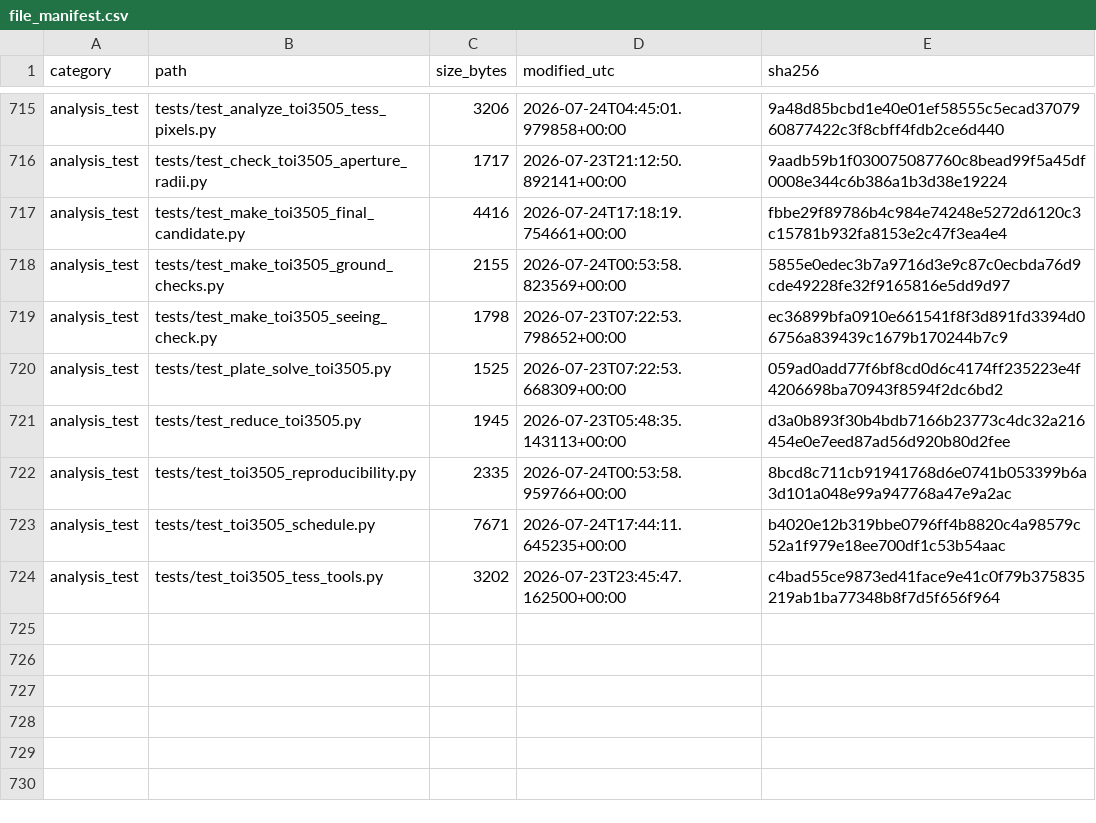
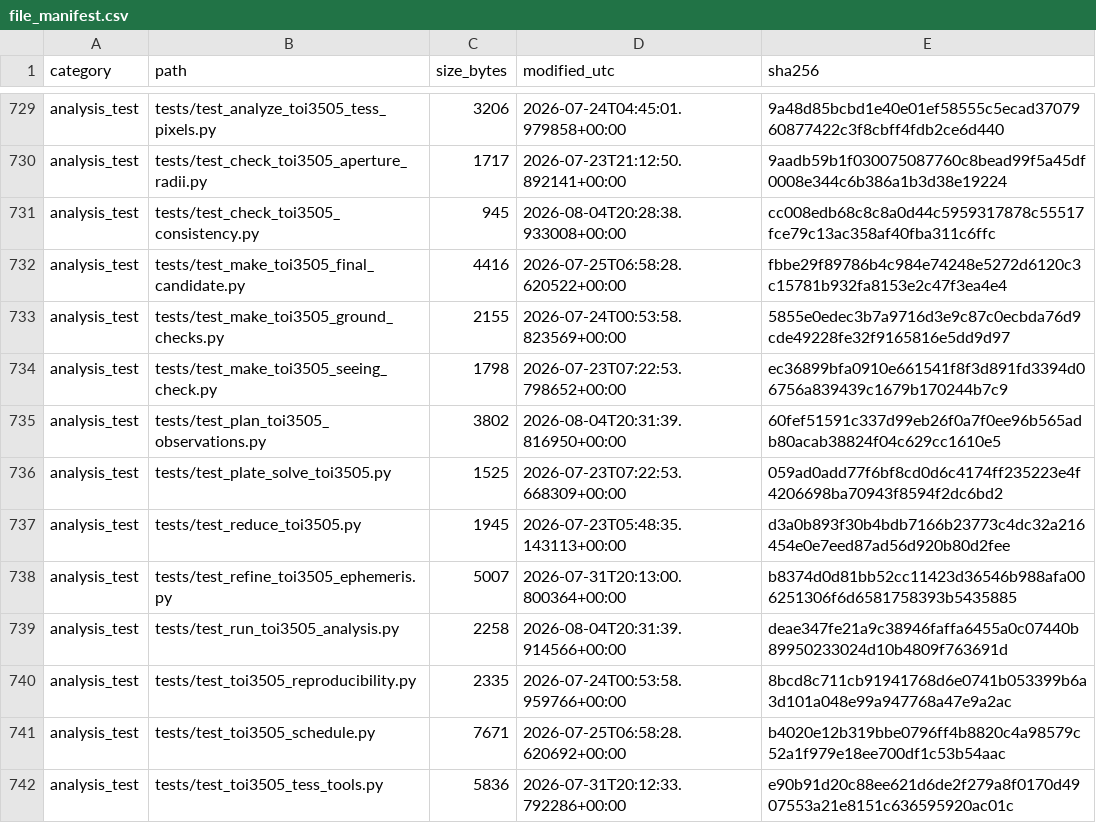
Before and after one commit to mason-cao/nasa-tess-exoplanet-analysis, a CSV file: outputs/toi3505_research_record/file_manifest.csv, drawn as a sheet; only a part is shown, gaps mark what is left out; the diff covers the shown part only.

Commit message:
add observation planning and consistency checks

```diff
--- a/outputs/toi3505_research_record/file_manifest.csv
+++ b/outputs/toi3505_research_record/file_manifest.csv
@@ -716,9 +730,13 @@ analysis_test,tests/test_analyze_toi3505_tess_pixels.py,3206,2026-07-24T04:45:01
 analysis_test,tests/test_check_toi3505_aperture_radii.py,1717,2026-07-23T21:12:50.892141+00:00,9aadb59b1f030075087760c8bead99f5a45df0008e344c6b386a1b3d38e19224
-analysis_test,tests/test_make_toi3505_final_candidate.py,4416,2026-07-24T17:18:19.754661+00:00,fbbe29f89786b4c984e74248e5272d6120c3c15781b932fa8153e2c47f3ea4e4
+analysis_test,tests/test_check_toi3505_consistency.py,945,2026-08-04T20:28:38.933008+00:00,cc008edb68c8c8a0d44c5959317878c55517fce79c13ac358af40fba311c6ffc
+analysis_test,tests/test_make_toi3505_final_candidate.py,4416,2026-07-25T06:58:28.620522+00:00,fbbe29f89786b4c984e74248e5272d6120c3c15781b932fa8153e2c47f3ea4e4
 analysis_test,tests/test_make_toi3505_ground_checks.py,2155,2026-07-24T00:53:58.823569+00:00,5855e0edec3b7a9716d3e9c87c0ecbda76d9cde49228fe32f9165816e5dd9d97
 analysis_test,tests/test_make_toi3505_seeing_check.py,1798,2026-07-23T07:22:53.798652+00:00,ec36899bfa0910e661541f8f3d891fd3394d06756a839439c1679b170244b7c9
+analysis_test,tests/test_plan_toi3505_observations.py,3802,2026-08-04T20:31:39.816950+00:00,60fef51591c337d99eb26f0a7f0ee96b565adb80acab38824f04c629cc1610e5
 analysis_test,tests/test_plate_solve_toi3505.py,1525,2026-07-23T07:22:53.668309+00:00,059ad0add77f6bf8cd0d6c4174ff235223e4f4206698ba70943f8594f2dc6bd2
 analysis_test,tests/test_reduce_toi3505.py,1945,2026-07-23T05:48:35.143113+00:00,d3a0b893f30b4bdb7166b23773c4dc32a216454e0e7eed87ad56d920b80d2fee
+analysis_test,tests/test_refine_toi3505_ephemeris.py,5007,2026-07-31T20:13:00.800364+00:00,b8374d0d81bb52cc11423d36546b988afa006251306f6d6581758393b5435885
+analysis_test,tests/test_run_toi3505_analysis.py,2258,2026-08-04T20:31:39.914566+00:00,deae347fe21a9c38946faffa6455a0c07440b89950233024d10b4809f763691d
 analysis_test,tests/test_toi3505_reproducibility.py,2335,2026-07-24T00:53:58.959766+00:00,8bcd8c711cb91941768d6e0741b053399b6a3d101a048e99a947768a47e9a2ac
-analysis_test,tests/test_toi3505_schedule.py,7671,2026-07-24T17:44:11.645235+00:00,b4020e12b319bbe0796ff4b8820c4a98579c52a1f979e18ee700df1c53b54aac
-analysis_test,tests/test_toi3505_tess_tools.py,3202,2026-07-23T23:45:47.162500+00:00,c4bad55ce9873ed41face9e41c0f79b375835219ab1ba77348b8f7d5f656f964
+analysis_test,tests/test_toi3505_schedule.py,7671,2026-07-25T06:58:28.620692+00:00,b4020e12b319bbe0796ff4b8820c4a98579c52a1f979e18ee700df1c53b54aac
+analysis_test,tests/test_toi3505_tess_tools.py,5836,2026-07-31T20:12:33.792286+00:00,e90b91d20c88ee621d6de2f279a8f0170d4907553a21e8151c636595920ac01c
```
Also changed, not shown: 14 added rows and 43 edited cells elsewhere in this file, outputs/toi3505_research_record/claim_evidence.csv, outputs/toi3505_research_record/decision_log.csv, 27 other files.
